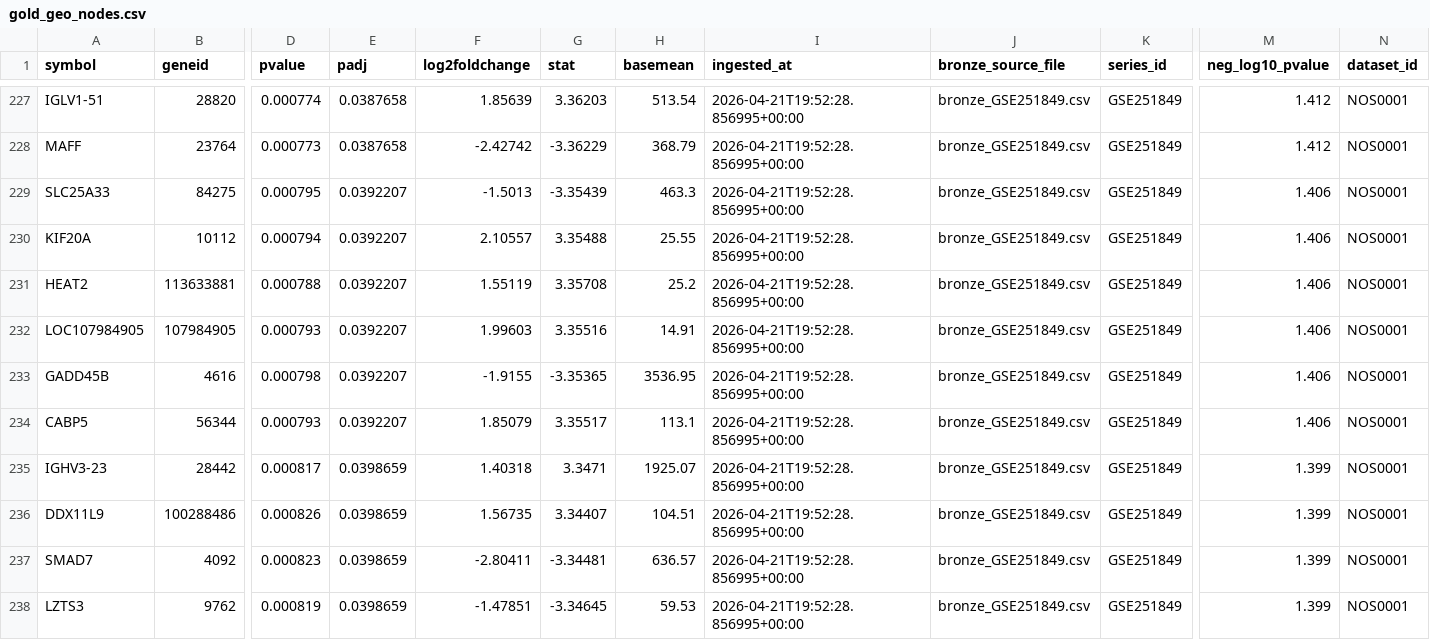
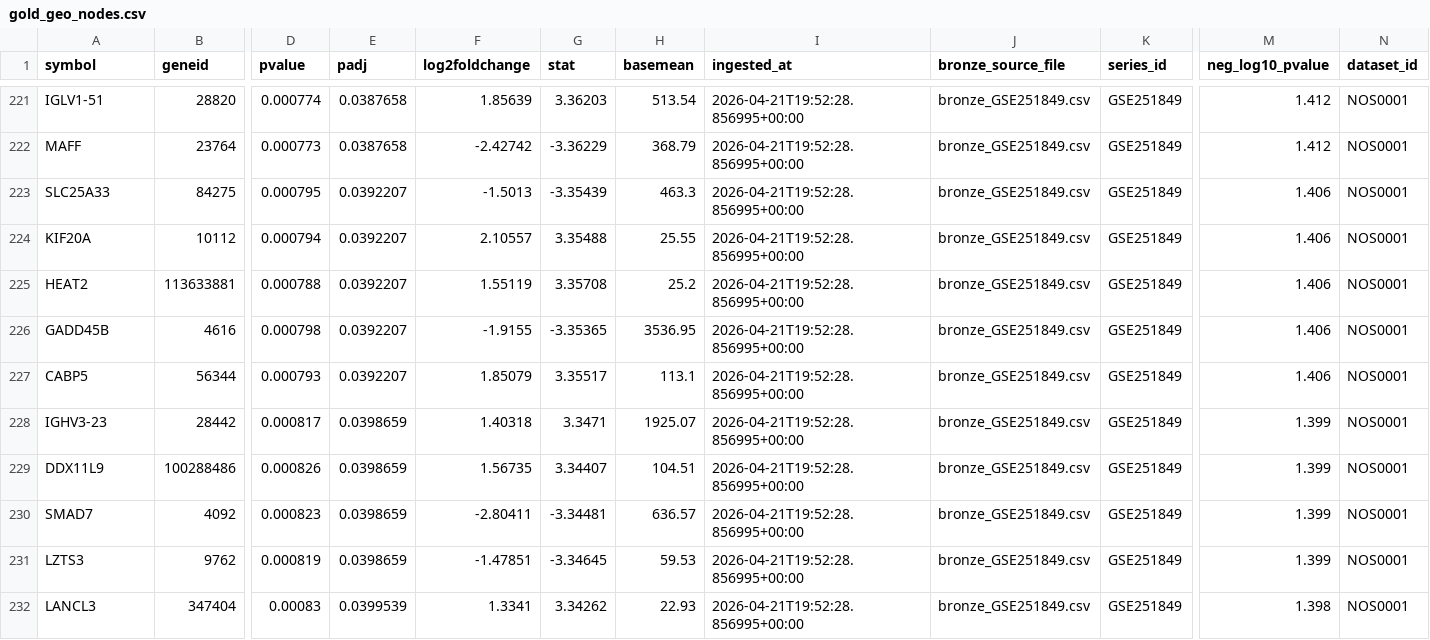
Before and after one commit to vivalladarez/mo430-data-pipeline, a CSV file: data/gold/gold_geo_nodes.csv, drawn as a sheet; only a part is shown, gaps mark what is left out; the shorter side is filled out with more unchanged rows; rows hold the shown columns only; the diff covers the shown part only; the diff names each change by its address in the sheet, - before the commit and + after, or states it on an @@ line.

```diff
--- a/data/gold/gold_geo_nodes.csv
+++ b/data/gold/gold_geo_nodes.csv
-row 232: LOC107984905 | 107984905 | 0.000793 | 0.0392207 | 1.99603 | 3.35516 | 14.91 | 2026-04-21T19:52:28.856995+00:00 | bronze_GSE251849.csv | GSE251849 | 1.406 | NOS0001
```
Also changed, not shown: 6 removed rows elsewhere in this file, data/silver/silver_geo_nodes_principal.csv, 2 other files.
